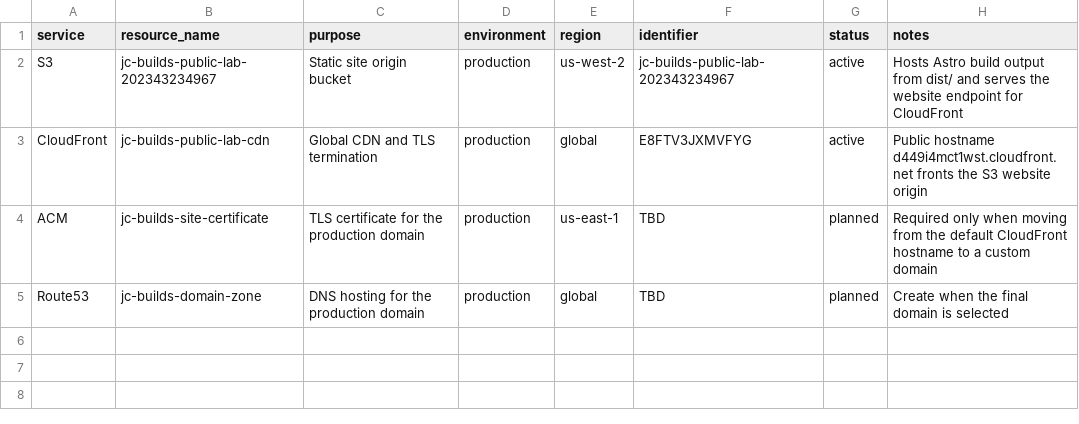
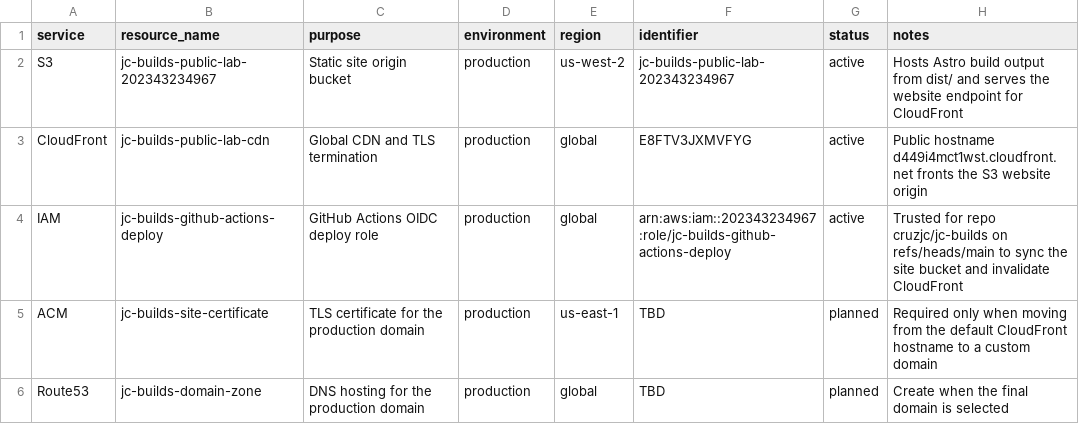
Before and after one commit to cruzjc/jc-builds, a CSV file: AWS-Infrastructure.csv, drawn as a sheet; the diff names each change by its address in the sheet, - before the commit and + after, or states it on an @@ line.

Commit message:
fix: self-contain github deploy workflow

```diff
--- a/AWS-Infrastructure.csv
+++ b/AWS-Infrastructure.csv
+row 4: IAM | jc-builds-github-actions-deploy | GitHub Actions OIDC deploy role | production | global | arn:aws:iam::202343234967:role/jc-builds-github-actions-deploy | active | Trusted for repo cruzjc/jc-builds on refs/heads/main to sync the site bucket and invalidate CloudFront
```
Also changed, not shown: 4 other files.
